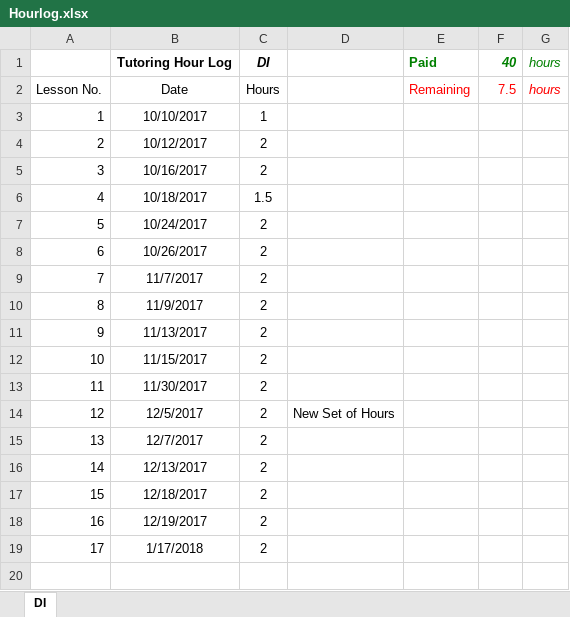
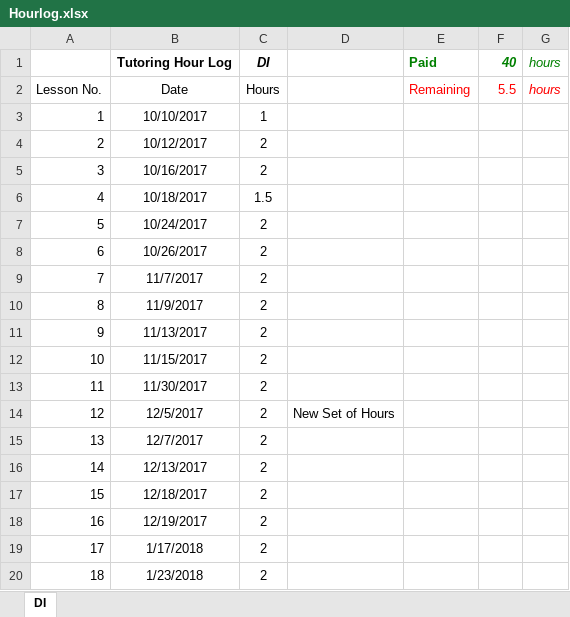
Before and after one commit to chriswernst/data-science-lessons, an Excel workbook: Hourlog.xlsx, sheet DI, drawn as a sheet; values as stored, in another font and other column widths than the file's, no borders; the diff names each change by its address in the sheet, - before the commit and + after, or states it on an @@ line.

Commit message:
feat: update hourlog

```diff
--- a/Hourlog.xlsx (sheet DI)
+++ b/Hourlog.xlsx (sheet DI)
-F2: 7.5
+F2: 5.5
+row 20: 18 | 1/23/2018 | 2
```
